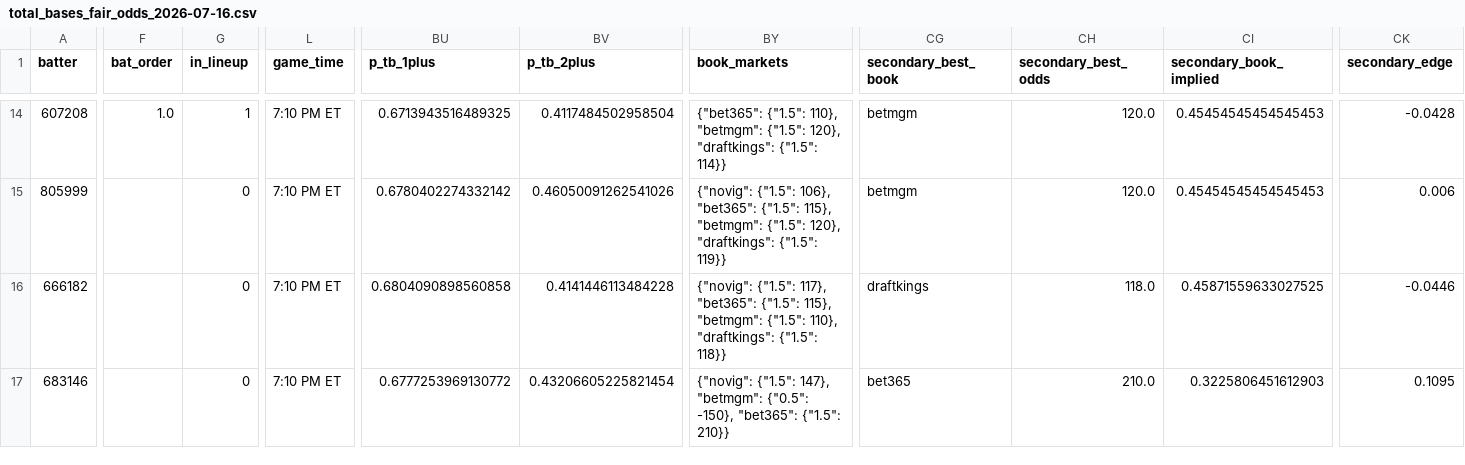
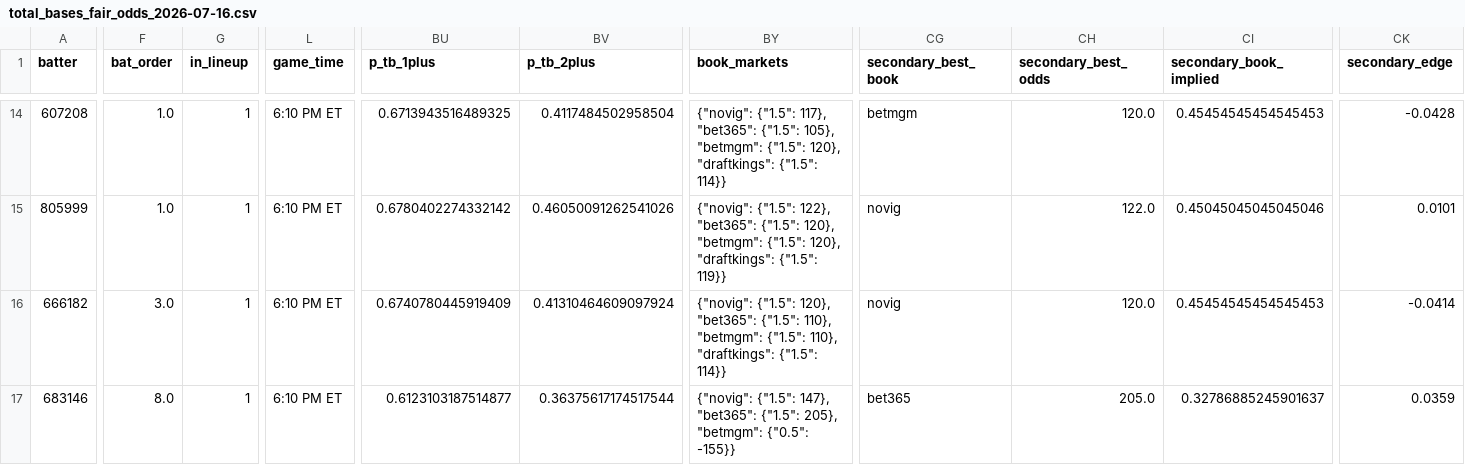
Before and after one commit to cryptobatmanEV/mlb-prop-engine, a CSV file: data/outputs/total_bases_fair_odds_2026-07-16.csv, drawn as a sheet; only a part is shown, gaps mark what is left out; the diff covers the shown part only; the diff names each change by its address in the sheet, - before the commit and + after, or states it on an @@ line.

```diff
--- a/data/outputs/total_bases_fair_odds_2026-07-16.csv
+++ b/data/outputs/total_bases_fair_odds_2026-07-16.csv
-L14:L17 (game_time): 7:10 PM ET
+L14:L17 (game_time): 6:10 PM ET
-BY14 (book_markets): {"bet365": {"1.5": 110}, "betmgm": {"1.5":…
+BY14 (book_markets): {"novig": {"1.5": 117}, "bet365": {"1.5": 105}, "betmgm": {"1.5":…
-F15 (bat_order): (empty)
+F15 (bat_order): 1.0
-G15:G17 (in_lineup): 0
+G15:G17 (in_lineup): 1
-BY15 (book_markets): {"novig": {"1.5": 106}, "bet365": {"1.5": 115}, "betmgm": {"1.5":…
+BY15 (book_markets): {"novig": {"1.5": 122}, "bet365": {"1.5": 120}, "betmgm": {"1.5":…
-CG15 (secondary_best_book): betmgm
+CG15 (secondary_best_book): novig
-CH15 (secondary_best_odds): 120.0
+CH15 (secondary_best_odds): 122.0
-CI15 (secondary_book_implied): 0.45454545454545453
+CI15 (secondary_book_implied): 0.45045045045045046
-CK15 (secondary_edge): 0.006
+CK15 (secondary_edge): 0.0101
-F16 (bat_order): (empty)
+F16 (bat_order): 3.0
-BU16 (p_tb_1plus): 0.6804090898560858
+BU16 (p_tb_1plus): 0.6740780445919409
-BV16 (p_tb_2plus): 0.4141446113484228
+BV16 (p_tb_2plus): 0.41310464609097924
-BY16 (book_markets): {"novig": {"1.5": 117}, "bet365": {"1.5": 115}, "betmgm": {"1.5": 110}, "draftkings": {"1.5": 118}}
+BY16 (book_markets): {"novig": {"1.5": 120}, "bet365": {"1.5": 110}, "betmgm": {"1.5": 110}, "draftkings": {"1.5": 114}}
-CG16 (secondary_best_book): draftkings
+CG16 (secondary_best_book): novig
-CH16 (secondary_best_odds): 118.0
+CH16 (secondary_best_odds): 120.0
-CI16 (secondary_book_implied): 0.45871559633027525
+CI16 (secondary_book_implied): 0.45454545454545453
-CK16 (secondary_edge): -0.0446
+CK16 (secondary_edge): -0.0414
-F17 (bat_order): (empty)
+F17 (bat_order): 8.0
-BU17 (p_tb_1plus): 0.6777253969130772
+BU17 (p_tb_1plus): 0.6123103187514877
-BV17 (p_tb_2plus): 0.43206605225821454
+BV17 (p_tb_2plus): 0.36375617174517544
-BY17 (book_markets): …{"1.5": 147}, "betmgm": {"0.5": -150}, "bet365": {"1.5": 210}}
+BY17 (book_markets): …{"1.5": 147}, "bet365": {"1.5": 205}, "betmgm": {"0.5": -155}}
-CH17 (secondary_best_odds): 210.0
+CH17 (secondary_best_odds): 205.0
-CI17 (secondary_book_implied): 0.3225806451612903
+CI17 (secondary_book_implied): 0.32786885245901637
-CK17 (secondary_edge): 0.1095
+CK17 (secondary_edge): 0.0359
```
Also changed, not shown: 129 edited cells elsewhere in this file, data/outputs/batter_ks_fair_odds_2026-07-16.csv, data/outputs/fair_odds_2026-07-16.csv, 1 other file.
